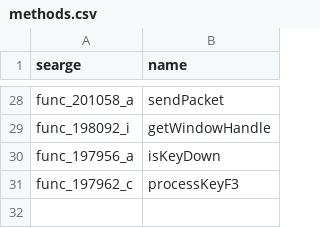
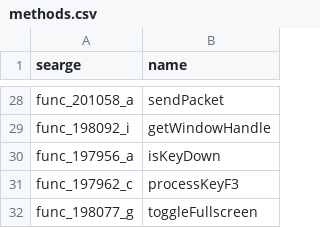
Before and after one commit to Hallowizer/1.13-MCP-Mappings, a CSV file: methods.csv, drawn as a sheet; only a part is shown, gaps mark what is left out; the diff names each change by its address in the sheet, - before the commit and + after, or states it on an @@ line.

```diff
--- a/methods.csv
+++ b/methods.csv
+row 32: func_198077_g | toggleFullscreen
```
Also changed, not shown: 1 other file.
